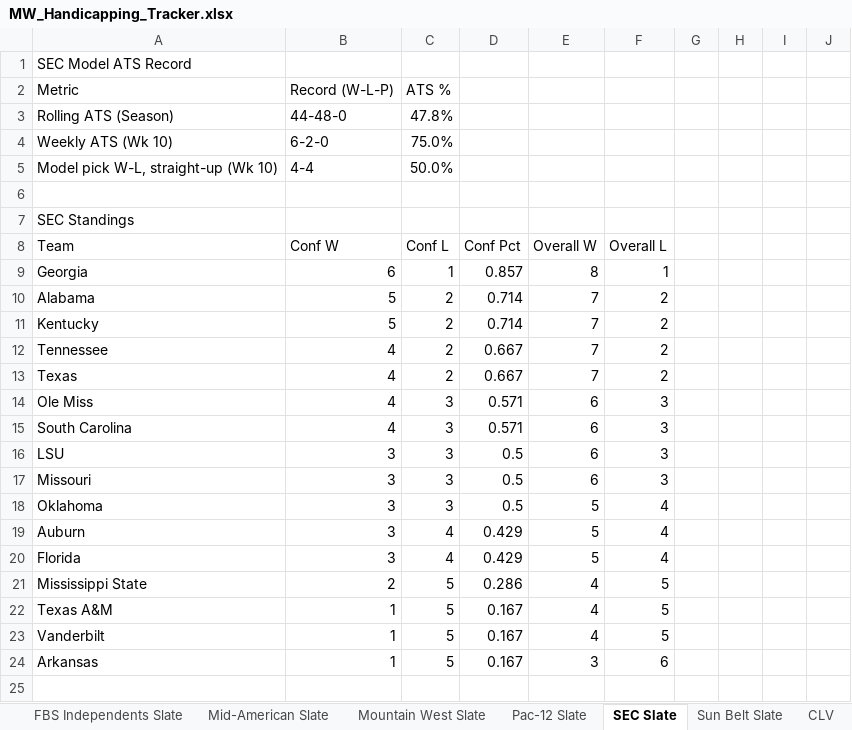
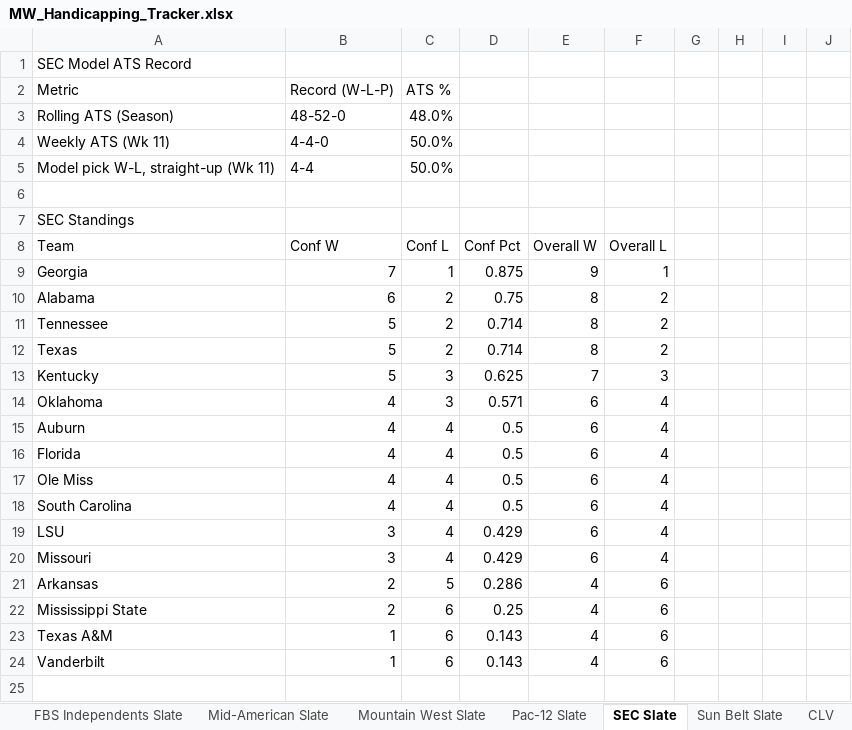
Before and after one commit to colea223/mdubcapping, an Excel workbook: excel/MW_Handicapping_Tracker.xlsx, sheet SEC Slate, drawn as a sheet; only a part is shown; the shorter side is filled out with more unchanged rows; values as stored, in another font and other column widths than the file's, no cell formats; removed rows and columns are numbered as before the commit, all else as after; rows hold the shown columns only; the diff covers the shown part only; the diff names each change by its address in the sheet, - before the commit and + after, or states it on an @@ line.

```diff
--- a/excel/MW_Handicapping_Tracker.xlsx (sheet SEC Slate)
+++ b/excel/MW_Handicapping_Tracker.xlsx (sheet SEC Slate)
-B3: 44-48-0
+B3: 48-52-0
-C3: 47.8%
+C3: 48.0%
-row 4: Weekly ATS (Wk 10) | 6-2-0 | 75.0%
+row 4: Weekly ATS (Wk 11) | 4-4-0 | 50.0%
-A5: Model pick W-L, straight-up (Wk 10)
+A5: Model pick W-L, straight-up (Wk 11)
-B9: 6
+B9: 7
-D9: 0.857
+D9: 0.875
-E9: 8
+E9: 9
-B10: 5
+B10: 6
-D10: 0.714
+D10: 0.75
-E10: 7
+E10: 8
-row 11: Kentucky | 5 | 2 | 0.714 | 7 | 2
-B11:B12: 4
+B11:B12: 5
-D11:D12: 0.667
+D11:D12: 0.714
-E11:E12: 7
+E11:E12: 8
+row 13: Kentucky | 5 | 3 | 0.625 | 7 | 3
+row 14: Oklahoma | 4 | 3 | 0.571 | 6 | 4
+row 15: Auburn | 4 | 4 | 0.5 | 6 | 4
+row 16: Florida | 4 | 4 | 0.5 | 6 | 4
-C17:C20: 3
+C17:C20: 4
-D17:D18: 0.571
+D17:D18: 0.5
-F17:F20: 3
+F17:F20: 4
-D19:D20: 0.5
+D19:D20: 0.429
-row 18: Oklahoma | 3 | 3 | 0.5 | 5 | 4
-row 19: Auburn | 3 | 4 | 0.429 | 5 | 4
-row 20: Florida | 3 | 4 | 0.429 | 5 | 4
+row 21: Arkansas | 2 | 5 | 0.286 | 4 | 6
-C22:C24: 5
+C22:C24: 6
-D22: 0.286
+D22: 0.25
-F22:F24: 5
+F22:F24: 6
-D23:D24: 0.167
+D23:D24: 0.143
-row 25: Arkansas | 1 | 5 | 0.167 | 3 | 6
+row 25: (empty)
```
Also changed, not shown: 12 added rows and 139 edited cells elsewhere in this sheet, sheet Model Comparison, sheet CLV, sheet National Slate, sheet Strength of Record, sheet Power Ratings, sheet Big Ten Slate, 12 more sheets, cell formats, 44 other files.
